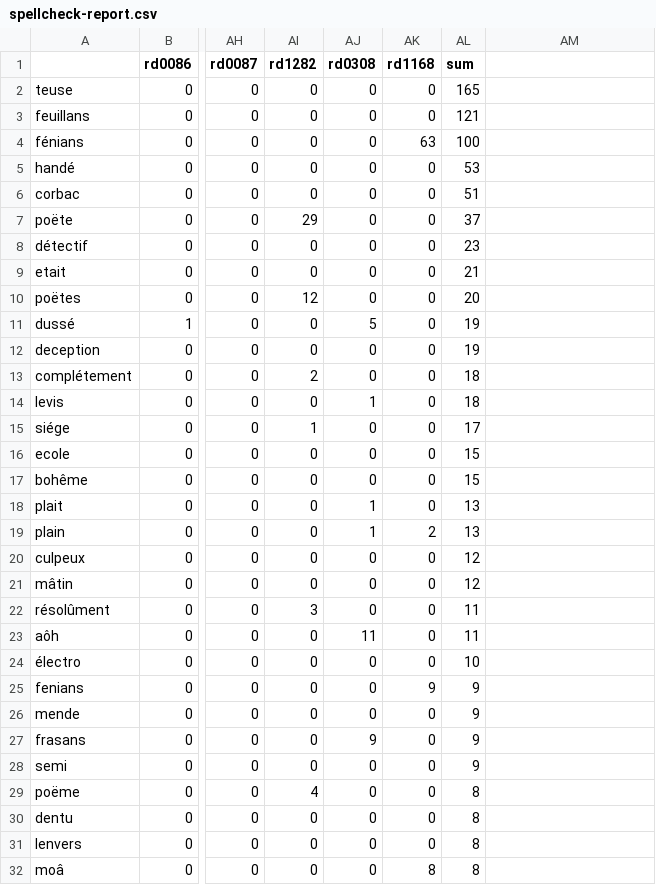
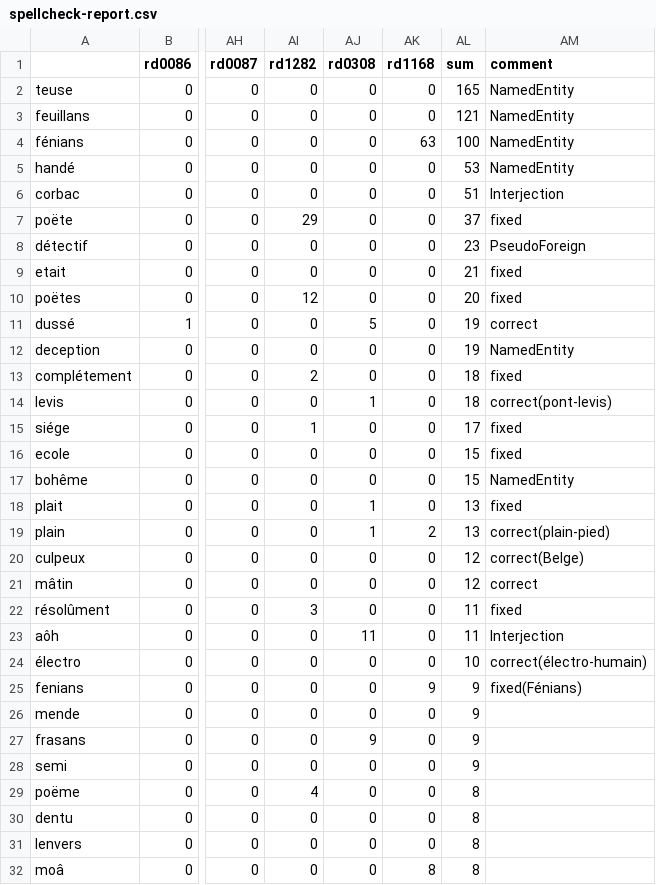
Before and after one commit to cligs/textbox, a CSV file: fr/roman19/spellcheck-report.csv, drawn as a sheet; only a part is shown, gaps mark what is left out; the diff names each change by its address in the sheet, - before the commit and + after, or states it on an @@ line.

Commit message:
Fixed spelling for top-25 wrong words; comment in report

```diff
--- a/fr/roman19/spellcheck-report.csv
+++ b/fr/roman19/spellcheck-report.csv
-AM1: (empty)
+AM1: comment
-AM2:AM5 (comment): (empty)
+AM2:AM5 (comment): NamedEntity
-AM6 (comment): (empty)
+AM6 (comment): Interjection
-AM7 (comment): (empty)
+AM7 (comment): fixed
-AM8 (comment): (empty)
+AM8 (comment): PseudoForeign
-AM9:AM10 (comment): (empty)
+AM9:AM10 (comment): fixed
-AM11 (comment): (empty)
+AM11 (comment): correct
-AM12 (comment): (empty)
+AM12 (comment): NamedEntity
-AM13 (comment): (empty)
+AM13 (comment): fixed
-AM14 (comment): (empty)
+AM14 (comment): correct(pont-levis)
-AM15:AM16 (comment): (empty)
+AM15:AM16 (comment): fixed
-AM17 (comment): (empty)
+AM17 (comment): NamedEntity
-AM18 (comment): (empty)
+AM18 (comment): fixed
-AM19 (comment): (empty)
+AM19 (comment): correct(plain-pied)
-AM20 (comment): (empty)
+AM20 (comment): correct(Belge)
-AM21 (comment): (empty)
+AM21 (comment): correct
-AM22 (comment): (empty)
+AM22 (comment): fixed
-AM23 (comment): (empty)
+AM23 (comment): Interjection
-AM24 (comment): (empty)
+AM24 (comment): correct(électro-humain)
-AM25 (comment): (empty)
+AM25 (comment): fixed(Fénians)
```
Also changed, not shown: 11 other files.
